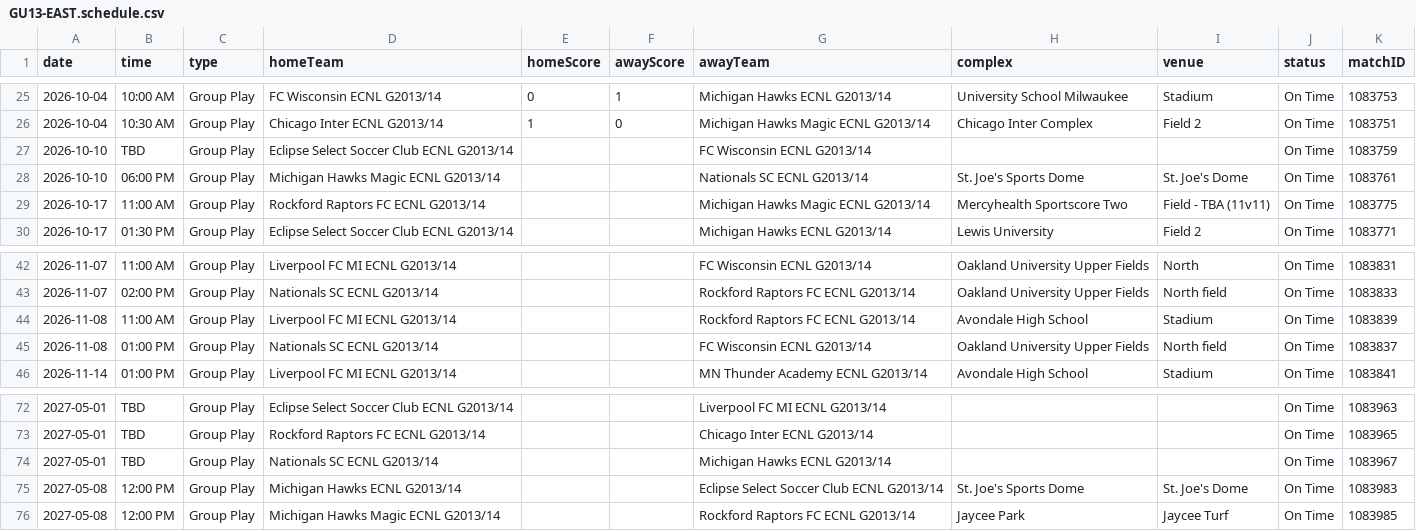
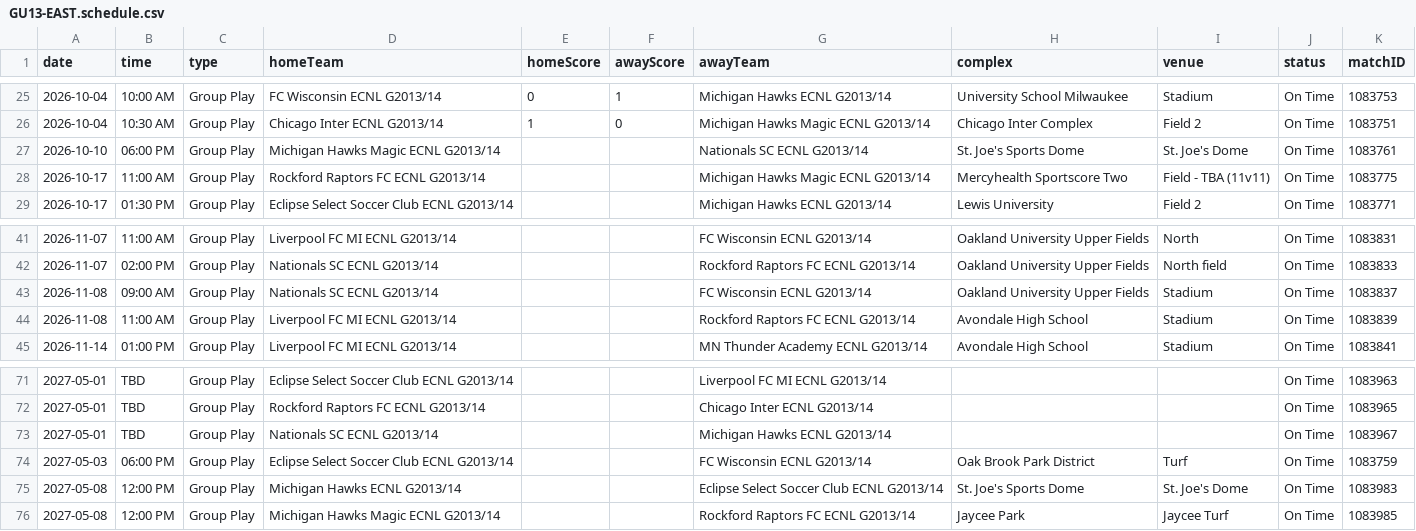
Before and after one commit to NextOneTwoLabs/ecnl-dashboard, a CSV file: export/2026-27/Midwest/GU13-EAST.schedule.csv, drawn as a sheet; only a part is shown, gaps mark what is left out.

```diff
--- a/export/2026-27/Midwest/GU13-EAST.schedule.csv
+++ b/export/2026-27/Midwest/GU13-EAST.schedule.csv
@@ -26,3 +26,2 @@ date,time,type,homeTeam,homeScore,awayScore,awayTeam,complex,venue,status,matchI
 2026-10-04,10:30 AM,Group Play,Chicago Inter ECNL G2013/14,1,0,Michigan Hawks Magic ECNL G2013/14,Chicago Inter Complex,Field 2,On Time,1083751
-2026-10-10,TBD,Group Play,Eclipse Select Soccer Club ECNL G2013/14,,,FC Wisconsin ECNL G2013/14,,,On Time,1083759
 2026-10-10,06:00 PM,Group Play,Michigan Hawks Magic ECNL G2013/14,,,Nationals SC ECNL G2013/14,St. Joe's Sports Dome,St. Joe's Dome,On Time,1083761
@@ -43,4 +42,4 @@ date,time,type,homeTeam,homeScore,awayScore,awayTeam,complex,venue,status,matchI
 2026-11-07,02:00 PM,Group Play,Nationals SC ECNL G2013/14,,,Rockford Raptors FC ECNL G2013/14,Oakland University Upper Fields,North field,On Time,1083833
+2026-11-08,09:00 AM,Group Play,Nationals SC ECNL G2013/14,,,FC Wisconsin ECNL G2013/14,Oakland University Upper Fields,Stadium,On Time,1083837
 2026-11-08,11:00 AM,Group Play,Liverpool FC MI ECNL G2013/14,,,Rockford Raptors FC ECNL G2013/14,Avondale High School,Stadium,On Time,1083839
-2026-11-08,01:00 PM,Group Play,Nationals SC ECNL G2013/14,,,FC Wisconsin ECNL G2013/14,Oakland University Upper Fields,North field,On Time,1083837
 2026-11-14,01:00 PM,Group Play,Liverpool FC MI ECNL G2013/14,,,MN Thunder Academy ECNL G2013/14,Avondale High School,Stadium,On Time,1083841
@@ -74,2 +73,3 @@ date,time,type,homeTeam,homeScore,awayScore,awayTeam,complex,venue,status,matchI
 2027-05-01,TBD,Group Play,Nationals SC ECNL G2013/14,,,Michigan Hawks ECNL G2013/14,,,On Time,1083967
+2027-05-03,06:00 PM,Group Play,Eclipse Select Soccer Club ECNL G2013/14,,,FC Wisconsin ECNL G2013/14,Oak Brook Park District,Turf,On Time,1083759
 2027-05-08,12:00 PM,Group Play,Michigan Hawks ECNL G2013/14,,,Eclipse Select Soccer Club ECNL G2013/14,St. Joe's Sports Dome,St. Joe's Dome,On Time,1083983
```
Also changed, not shown: export/2026-27/Midwest/GU14-EAST.schedule.csv, 4 other files.
